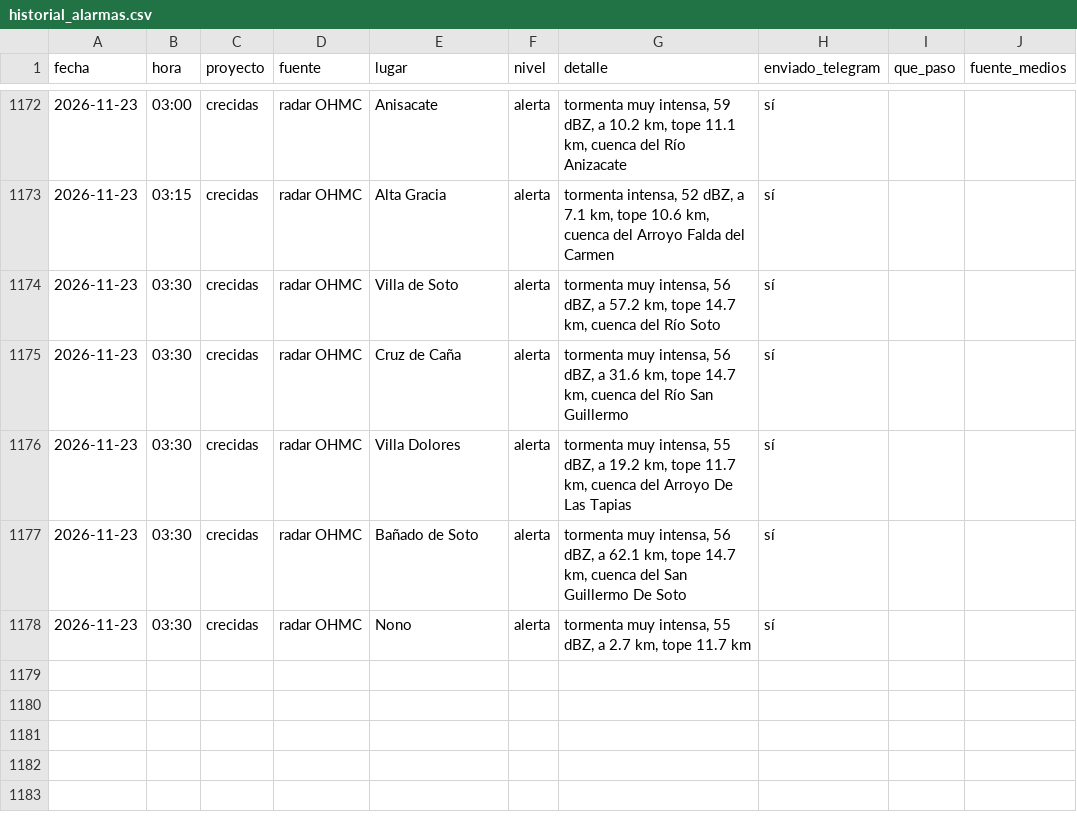
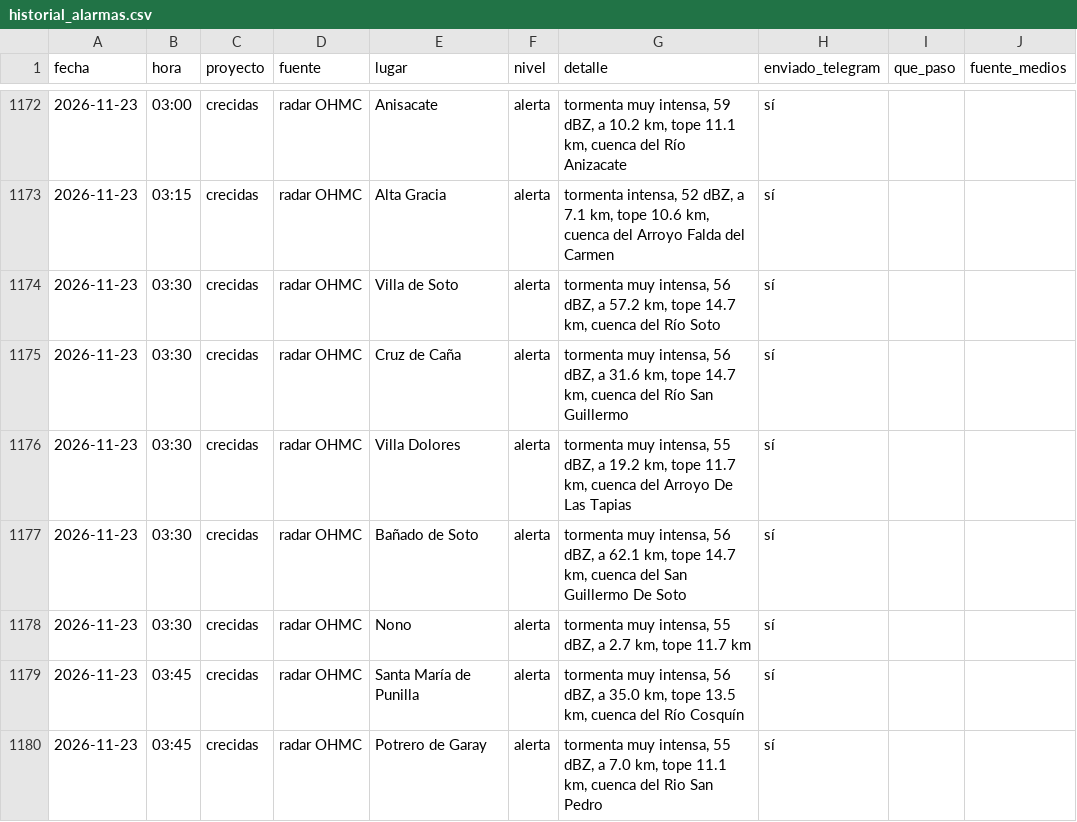
Before and after one commit to diegoesteve/predinun, a CSV file: data/historial_alarmas.csv, drawn as a sheet; only a part is shown, gaps mark what is left out; the diff names each change by its address in the sheet, - before the commit and + after, or states it on an @@ line.

```diff
--- a/data/historial_alarmas.csv
+++ b/data/historial_alarmas.csv
+row 1179: 2026-11-23 | 03:45 | crecidas | radar OHMC | Santa María de Punilla | alerta | tormenta muy intensa, 56 dBZ, a 35.0 km, tope 13.5 km, cuenca del Río Cosquín | sí
+row 1180: 2026-11-23 | 03:45 | crecidas | radar OHMC | Potrero de Garay | alerta | tormenta muy intensa, 55 dBZ, a 7.0 km, tope 11.1 km, cuenca del Rio San Pedro | sí
```
Also changed, not shown: 17 other files.
